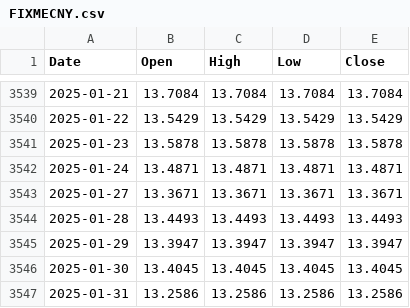
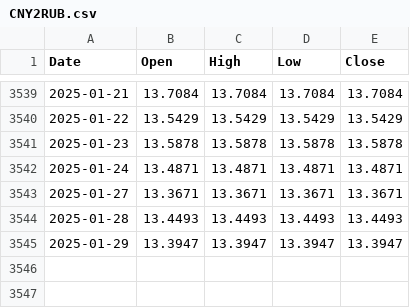
Before and after one commit to finmap-org/finmap-org, a CSV file: data/currency/CNY2RUB.csv (was data/FIXMECNY.csv), drawn as a sheet; only a part is shown, gaps mark what is left out; the diff names each change by its address in the sheet, - before the commit and + after, or states it on an @@ line.

```diff
--- a/data/FIXMECNY.csv
+++ b/data/currency/CNY2RUB.csv
-row 3546: 2025-01-30 | 13.4045 | 13.4045 | 13.4045 | 13.4045
-row 3547: 2025-01-31 | 13.2586 | 13.2586 | 13.2586 | 13.2586
```
Also changed, not shown: data/currency/EUR2RUB.csv, data/currency/USD2RUB.csv, 5 other files.
